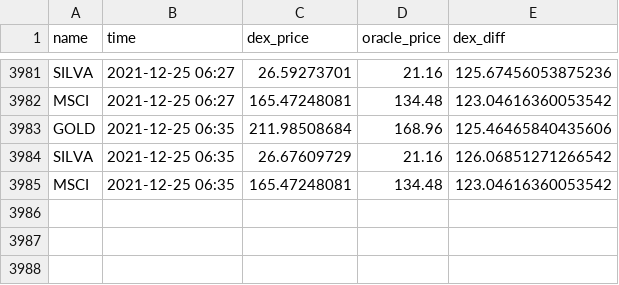
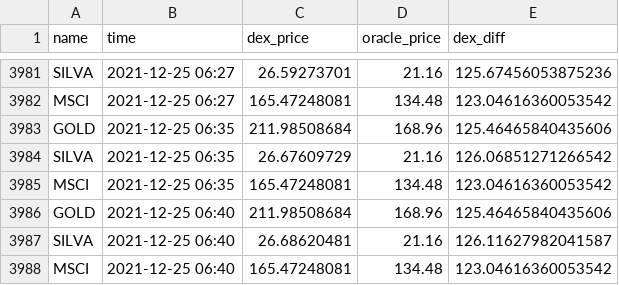
Before and after one commit to JesJehle/defichain-scraper, a CSV file: prices.csv, drawn as a sheet; only a part is shown, gaps mark what is left out.

Commit message:
update

```diff
--- a/prices.csv
+++ b/prices.csv
@@ -3985 +3985,4 @@ SILVA,2021-12-25 06:35,26.67609729,21.16,126.06851271266542
 MSCI,2021-12-25 06:35,165.47248081,134.48,123.04616360053542
+GOLD,2021-12-25 06:40,211.98508684,168.96,125.46465840435606
+SILVA,2021-12-25 06:40,26.68620481,21.16,126.11627982041587
+MSCI,2021-12-25 06:40,165.47248081,134.48,123.04616360053542
```
